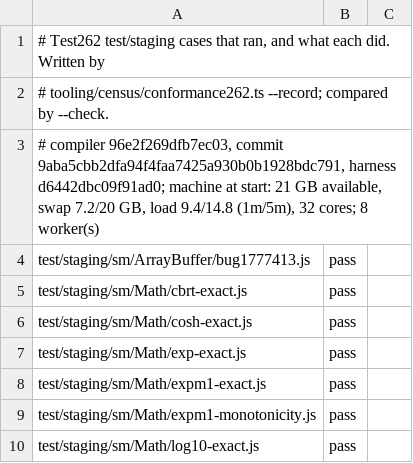
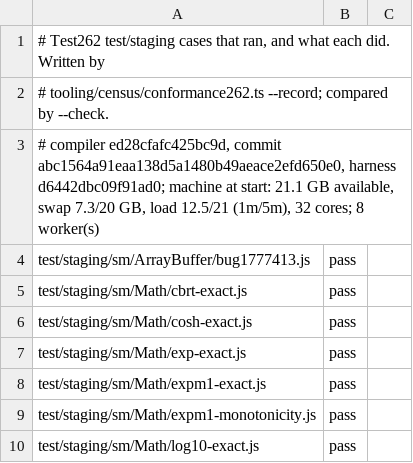
Before and after one commit to AkisArou/nts, a TSV file: tooling/census/test262-staging.outcomes.tsv, drawn as a sheet; only a part is shown.

```diff
--- a/tooling/census/test262-staging.outcomes.tsv
+++ b/tooling/census/test262-staging.outcomes.tsv
@@ -2,3 +2,3 @@
 # tooling/census/conformance262.ts --record; compared by --check.
-# compiler 96e2f269dfb7ec03, commit 9aba5cbb2dfa94f4faa7425a930b0b1928bdc791, harness d6442dbc09f91ad0; machine at start: 21 GB available, swap 7.2/20 GB, load 9.4/14.8 (1m/5m), 32 cores; 8 worker(s)
+# compiler ed28cfafc425bc9d, commit abc1564a91eaa138d5a1480b49aeace2efd650e0, harness d6442dbc09f91ad0; machine at start: 21.1 GB available, swap 7.3/20 GB, load 12.5/21 (1m/5m), 32 cores; 8 worker(s)
 test/staging/sm/ArrayBuffer/bug1777413.js	pass	
```
Also changed, not shown: tooling/census/test262-annexb.outcomes.tsv, tooling/census/test262-language.outcomes.tsv, 2 other files.
